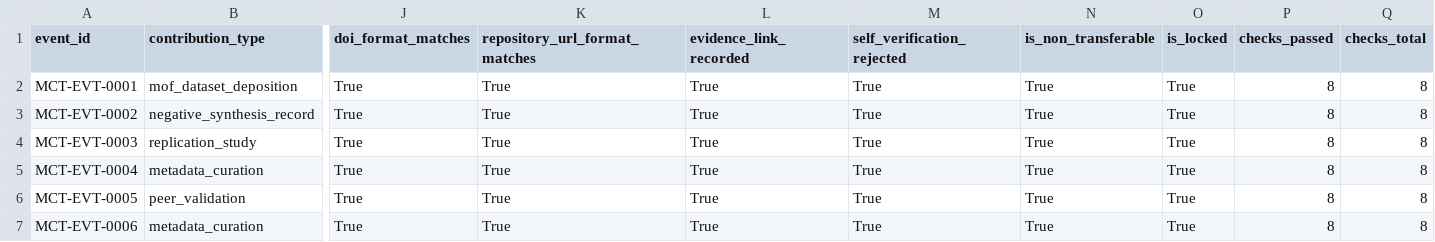
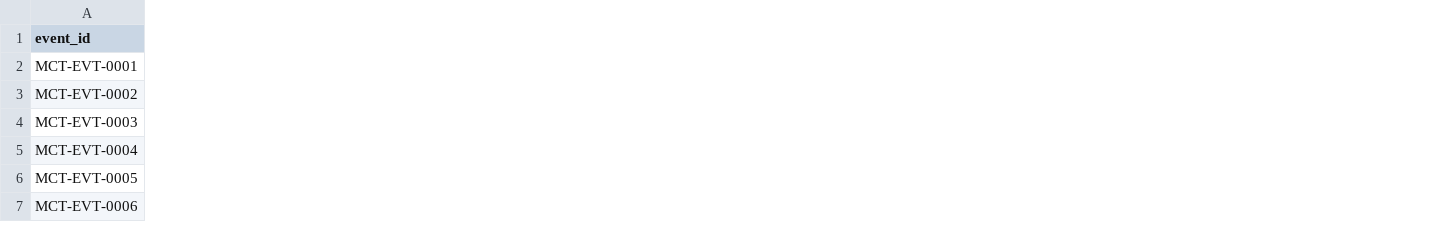
Before and after one commit to poiuy1v1/mct-provenance-credential-prototype, a CSV file: outputs/verification_results.csv, drawn as a sheet; only a part is shown, gaps mark what is left out; the diff covers the shown part only; the diff names each change by its address in the sheet, - before the commit and + after, or states it on an @@ line.

Commit message:
Prepare v0.3.4-alpha audited candidate for dual-OS CI
Integrate the independently audited v0.3.4-alpha candidate, genuine
nbclient notebook execution, deterministic output regression,
cross-platform path hardening, Git metadata exclusions,
package-integrity validation, and successful Ubuntu/Windows
GitHub Actions checks.

Authoritative diagnostic score: 23.0324.

This merge does not create a tag, GitHub Release, Zenodo version,
DOI, or manuscript/SI modification.

```diff
--- a/outputs/verification_results.csv
+++ b/outputs/verification_results.csv
-column B (contribution_type), rows 2-7: mof_dataset_deposition | negative_synthesis_record | replication_study | metadata_curation | peer_validation | metadata_curation
-column J (doi_format_matches), rows 2-7: all True
-column K (repository_url_format_matches), rows 2-7: all True
-column L (evidence_link_recorded), rows 2-7: all True
-column M (self_verification_rejected), rows 2-7: all True
-column N (is_non_transferable), rows 2-7: all True
-column O (is_locked), rows 2-7: all True
-column P (checks_passed), rows 2-7: all 8
-column Q (checks_total), rows 2-7: all 8
```
Also changed, not shown: 2 edited cells elsewhere in this file, outputs/diagnostic_event_scores.csv, 54 other files.
